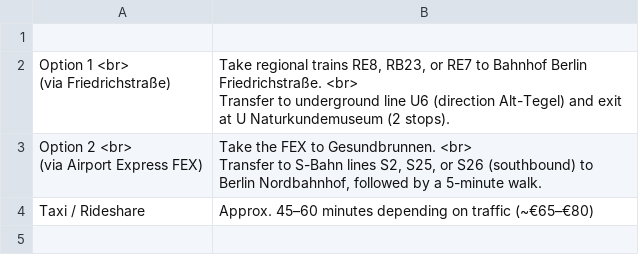
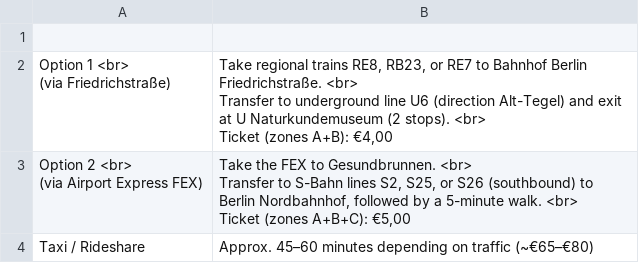
Before and after one commit to cameronneylon/barcelona-declaration-website, a CSV file: assets/data/bd_berlin_to_the_venue_1.csv, drawn as a sheet.

```diff
--- a/assets/data/bd_berlin_to_the_venue_1.csv
+++ b/assets/data/bd_berlin_to_the_venue_1.csv
@@ -1,8 +1,10 @@
 ,
-"Option 1 <br>
-(via Friedrichstraße)","Take regional trains RE8, RB23, or RE7 to Bahnhof Berlin Friedrichstraße. <br>
-Transfer to underground line U6 (direction Alt-Tegel) and exit at U Naturkundemuseum (2 stops)."
-"Option 2 <br>
-(via Airport Express FEX)","Take the FEX to Gesundbrunnen. <br>
-Transfer to S-Bahn lines S2, S25, or S26 (southbound) to Berlin Nordbahnhof, followed by a 5-minute walk."
+"Option 1 <br>
+(via Friedrichstraße)","Take regional trains RE8, RB23, or RE7 to Bahnhof Berlin Friedrichstraße. <br>
+Transfer to underground line U6 (direction Alt-Tegel) and exit at U Naturkundemuseum (2 stops). <br>
+Ticket (zones A+B): €4,00"
+"Option 2 <br>
+(via Airport Express FEX)","Take the FEX to Gesundbrunnen. <br>
+Transfer to S-Bahn lines S2, S25, or S26 (southbound) to Berlin Nordbahnhof, followed by a 5-minute walk. <br>
+Ticket (zones A+B+C): €5,00"
 Taxi / Rideshare,Approx. 45–60 minutes depending on traffic (~€65–€80)
```
Also changed, not shown: assets/data/bd_berlin_to_the_venue_2.csv, assets/data/bd_berlin_transport_local_transit_tickets.csv, 2 other files.
